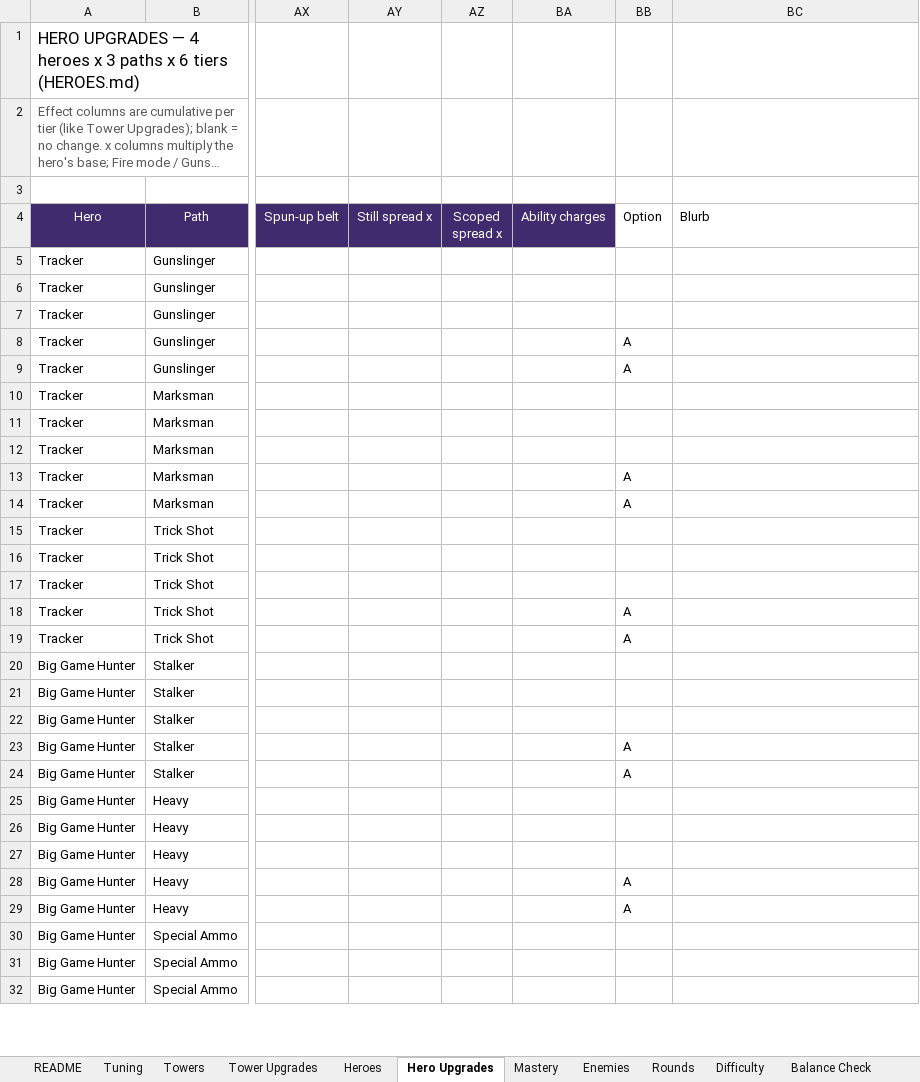
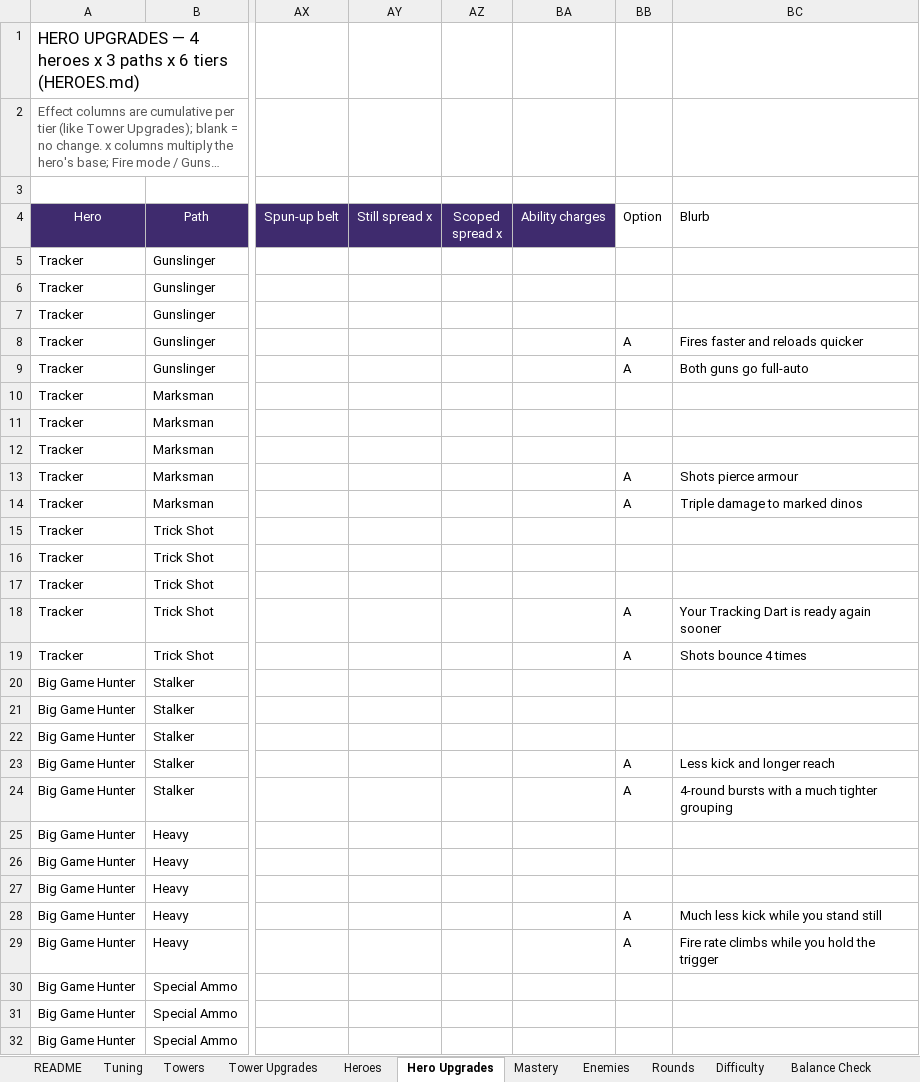
Before and after one commit to BigJover/storm-split, an Excel workbook: Storm-Split-Balance.xlsx, sheet Hero Upgrades, drawn as a sheet; only a part is shown, gaps mark what is left out; long unchanged cells end in …; values as stored, in another font and other column widths than the file's, no borders; the diff covers the shown part only; the diff names each change by its address in the sheet, - before the commit and + after, or states it on an @@ line.

```diff
--- a/Storm-Split-Balance.xlsx (sheet Hero Upgrades)
+++ b/Storm-Split-Balance.xlsx (sheet Hero Upgrades)
-BC8 (Blurb): (empty)
+BC8 (Blurb): Fires faster and reloads quicker
-BC9 (Blurb): (empty)
+BC9 (Blurb): Both guns go full-auto
-BC13 (Blurb): (empty)
+BC13 (Blurb): Shots pierce armour
-BC14 (Blurb): (empty)
+BC14 (Blurb): Triple damage to marked dinos
-BC18 (Blurb): (empty)
+BC18 (Blurb): Your Tracking Dart is ready again sooner
-BC19 (Blurb): (empty)
+BC19 (Blurb): Shots bounce 4 times
-BC23 (Blurb): (empty)
+BC23 (Blurb): Less kick and longer reach
-BC24 (Blurb): (empty)
+BC24 (Blurb): 4-round bursts with a much tighter grouping
-BC28 (Blurb): (empty)
+BC28 (Blurb): Much less kick while you stand still
-BC29 (Blurb): (empty)
+BC29 (Blurb): Fire rate climbs while you hold the trigger
```
Also changed, not shown: 14 edited cells elsewhere in this sheet, sheet Tower Upgrades, 1 other file.
